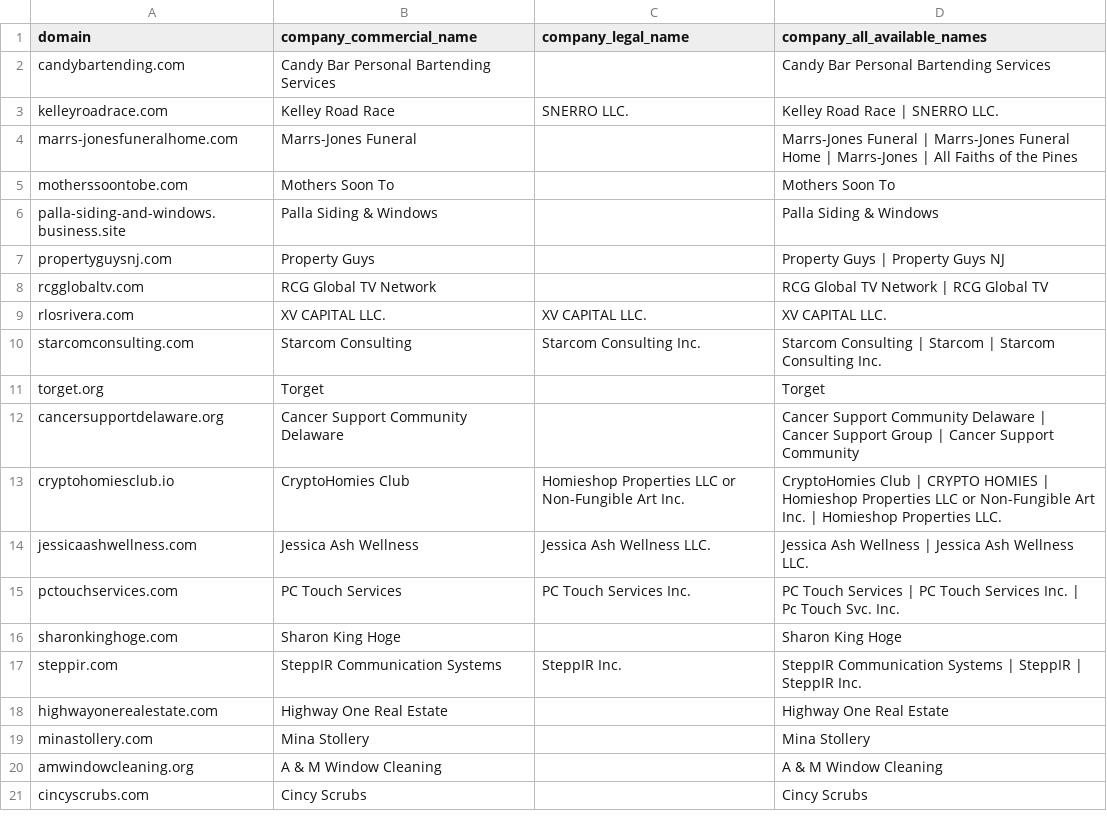
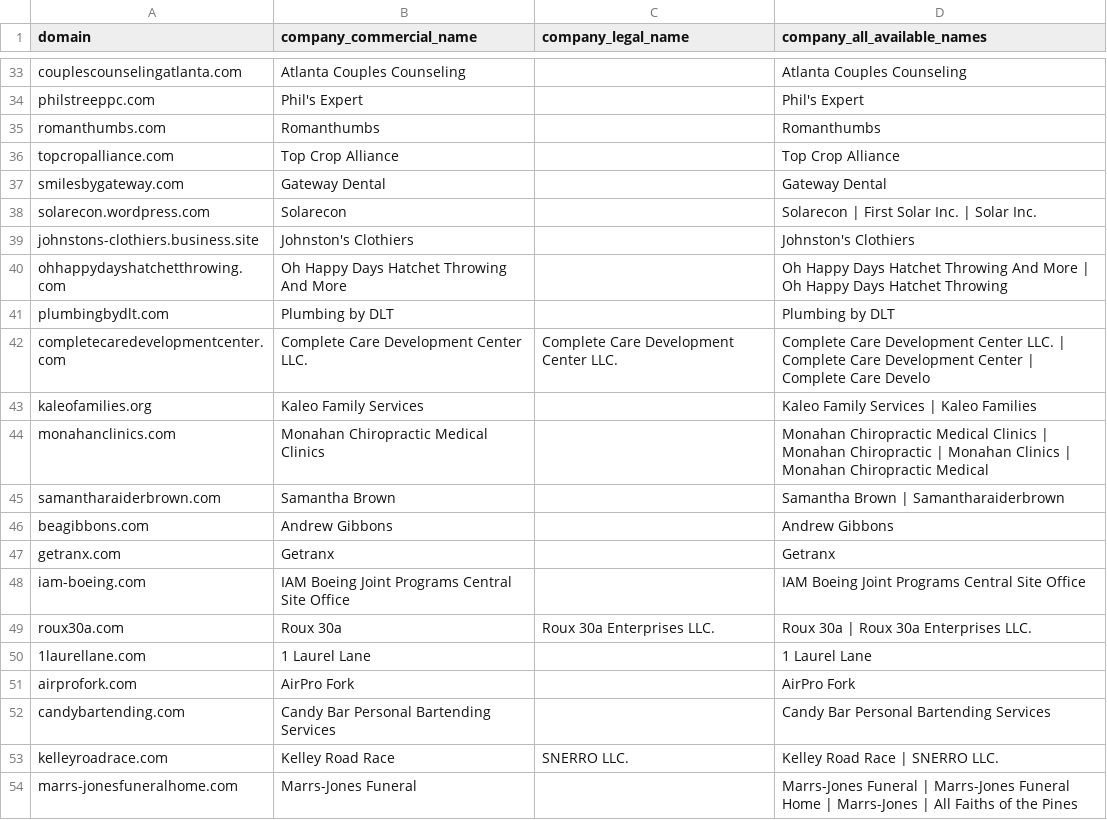
Before and after one commit to turcoaneo/company-data-api, a CSV file: data/sample-websites-company-names.csv, drawn as a sheet; only a part is shown, gaps mark what is left out; the shorter side is filled out with more unchanged rows; the diff covers the shown part only.

```diff
--- a/data/sample-websites-company-names.csv
+++ b/data/sample-websites-company-names.csv
@@ -2 +33,20 @@ domain,company_commercial_name,company_legal_name,company_all_available_names
+couplescounselingatlanta.com,Atlanta Couples Counseling,,Atlanta Couples Counseling
+philstreeppc.com,Phil's Expert,,Phil's Expert
+romanthumbs.com,Romanthumbs,,Romanthumbs
+topcropalliance.com,Top Crop Alliance,,Top Crop Alliance
+smilesbygateway.com,Gateway Dental,,Gateway Dental
+solarecon.wordpress.com,Solarecon,,Solarecon | First Solar Inc. | Solar Inc.
+johnstons-clothiers.business.site,Johnston's Clothiers,,Johnston's Clothiers
+ohhappydayshatchetthrowing.com,Oh Happy Days Hatchet Throwing And More,,Oh Happy Days Hatchet Throwing And More | Oh Happy Days Hatchet Throwing
+plumbingbydlt.com,Plumbing by DLT,,Plumbing by DLT
+completecaredevelopmentcenter.com,Complete Care Development Center LLC.,Complete Care Development Center LLC.,Complete Care Development Center LLC. | Complete Care Development Center | Complete Care Develo
+kaleofamilies.org,Kaleo Family Services,,Kaleo Family Services | Kaleo Families
+monahanclinics.com,Monahan Chiropractic Medical Clinics,,Monahan Chiropractic Medical Clinics | Monahan Chiropractic | Monahan Clinics | Monahan Chiropractic Medical
+samantharaiderbrown.com,Samantha Brown,,Samantha Brown | Samantharaiderbrown
+beagibbons.com,Andrew Gibbons,,Andrew Gibbons
+getranx.com,Getranx,,Getranx
+iam-boeing.com,IAM Boeing Joint Programs Central Site Office,,IAM Boeing Joint Programs Central Site Office
+roux30a.com,Roux 30a,Roux 30a Enterprises LLC.,Roux 30a | Roux 30a Enterprises LLC.
+1laurellane.com,1 Laurel Lane,,1 Laurel Lane
+airprofork.com,AirPro Fork,,AirPro Fork
 candybartending.com,Candy Bar Personal Bartending Services,,Candy Bar Personal Bartending Services
```
Also changed, not shown: 31 added rows elsewhere in this file, 1 other file.
